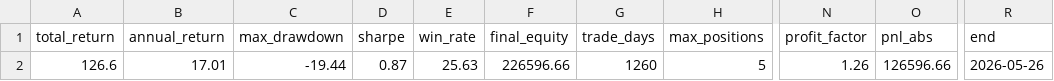
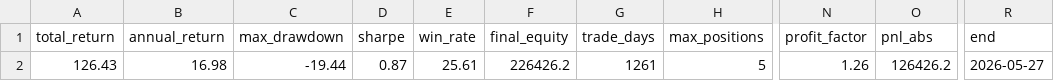
Before and after one commit to eclatnest/etf-consensus, a CSV file: published/daily/portfolio_summary.csv, drawn as a sheet; only a part is shown, gaps mark what is left out; the diff names each change by its address in the sheet, - before the commit and + after, or states it on an @@ line.

```diff
--- a/published/daily/portfolio_summary.csv
+++ b/published/daily/portfolio_summary.csv
-A2 (total_return): 126.6
+A2 (total_return): 126.43
-B2 (annual_return): 17.01
+B2 (annual_return): 16.98
-E2 (win_rate): 25.63
+E2 (win_rate): 25.61
-F2 (final_equity): 226596.66
+F2 (final_equity): 226426.2
-G2 (trade_days): 1260
+G2 (trade_days): 1261
-O2 (pnl_abs): 126596.66
+O2 (pnl_abs): 126426.2
-R2 (end): 2026-05-26
+R2 (end): 2026-05-27
```
Also changed, not shown: published/daily/next_open_actions.csv, published/daily/portfolio_snapshot.csv, 5 other files.
